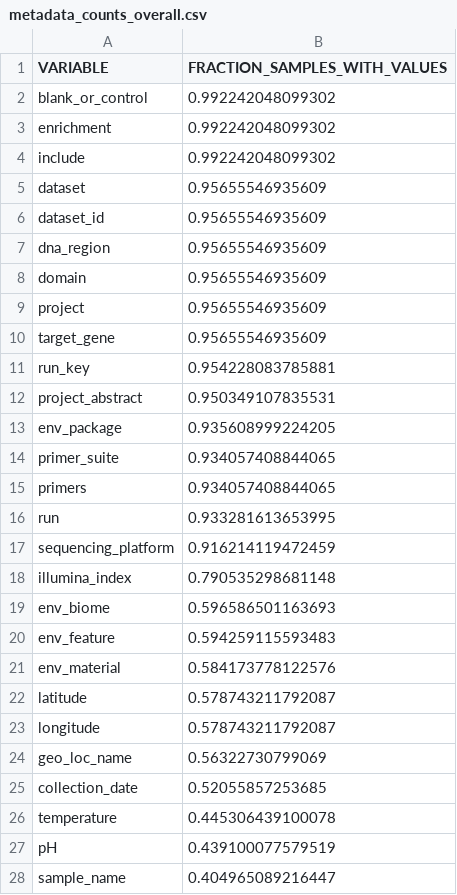
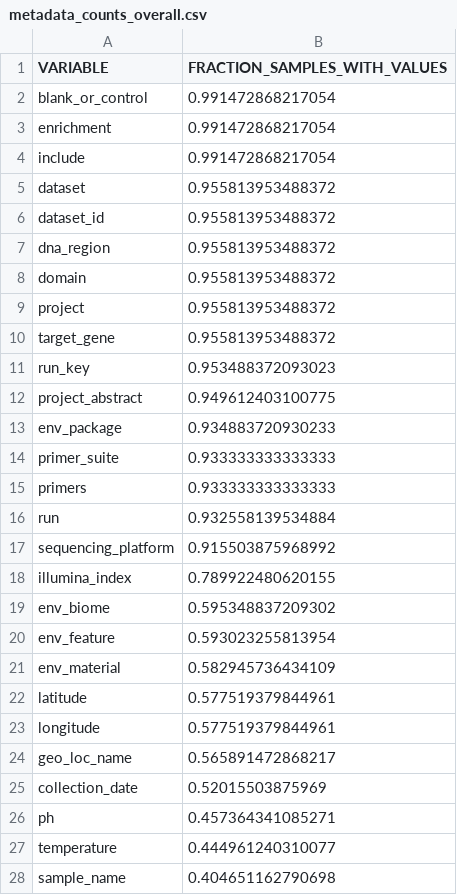
Before and after one commit to klocey/CoDL, a CSV file: metadata/formatted_metadata/additional_formatted_metadata/metadata_counts_overall.csv, drawn as a sheet; only a part is shown; the diff covers the shown part only.

```diff
--- a/metadata/formatted_metadata/additional_formatted_metadata/metadata_counts_overall.csv
+++ b/metadata/formatted_metadata/additional_formatted_metadata/metadata_counts_overall.csv
@@ -1,28 +1,28 @@
 VARIABLE,FRACTION_SAMPLES_WITH_VALUES
-blank_or_control,0.992242048099302
-enrichment,0.992242048099302
-include,0.992242048099302
-dataset,0.95655546935609
-dataset_id,0.95655546935609
-dna_region,0.95655546935609
-domain,0.95655546935609
-project,0.95655546935609
-target_gene,0.95655546935609
-run_key,0.954228083785881
-project_abstract,0.950349107835531
-env_package,0.935608999224205
-primer_suite,0.934057408844065
-primers,0.934057408844065
-run,0.933281613653995
-sequencing_platform,0.916214119472459
-illumina_index,0.790535298681148
-env_biome,0.596586501163693
-env_feature,0.594259115593483
-env_material,0.584173778122576
-latitude,0.578743211792087
-longitude,0.578743211792087
-geo_loc_name,0.56322730799069
-collection_date,0.52055857253685
-temperature,0.445306439100078
-pH,0.439100077579519
-sample_name,0.404965089216447
+blank_or_control,0.991472868217054
+enrichment,0.991472868217054
+include,0.991472868217054
+dataset,0.955813953488372
+dataset_id,0.955813953488372
+dna_region,0.955813953488372
+domain,0.955813953488372
+project,0.955813953488372
+target_gene,0.955813953488372
+run_key,0.953488372093023
+project_abstract,0.949612403100775
+env_package,0.934883720930233
+primer_suite,0.933333333333333
+primers,0.933333333333333
+run,0.932558139534884
+sequencing_platform,0.915503875968992
+illumina_index,0.789922480620155
+env_biome,0.595348837209302
+env_feature,0.593023255813954
+env_material,0.582945736434109
+latitude,0.577519379844961
+longitude,0.577519379844961
+geo_loc_name,0.565891472868217
+collection_date,0.52015503875969
+ph,0.457364341085271
+temperature,0.444961240310077
+sample_name,0.404651162790698
```
Also changed, not shown: 14 added rows, 16 removed rows and 108 edited cells elsewhere in this file, metadata/formatted_metadata/additional_formatted_metadata/metadata_counts_by_project.csv, metadata/formatted_metadata/additional_formatted_metadata/metadata_wishlist_table.csv, 8 other files.
